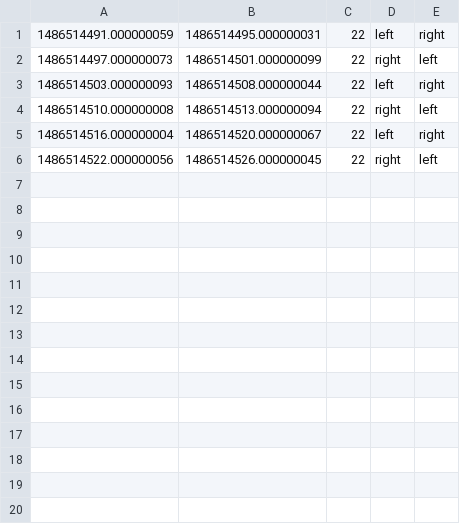
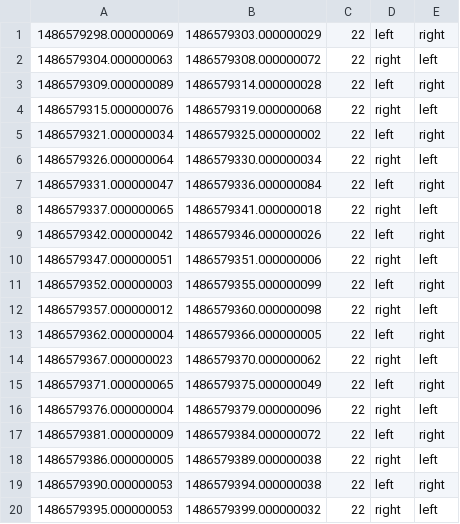
Before and after one commit to SalahAssana/Lethe, a CSV file: Process Data/groundTruthResults.csv, drawn as a sheet.

Commit message:
collected data

```diff
--- a/Process Data/groundTruthResults.csv
+++ b/Process Data/groundTruthResults.csv
@@ -1,6 +1,20 @@
-1486514491.000000059,1486514495.000000031,22,left,right
-1486514497.000000073,1486514501.000000099,22,right,left
-1486514503.000000093,1486514508.000000044,22,left,right
-1486514510.000000008,1486514513.000000094,22,right,left
-1486514516.000000004,1486514520.000000067,22,left,right
-1486514522.000000056,1486514526.000000045,22,right,left
+1486579298.000000069,1486579303.000000029,22,left,right
+1486579304.000000063,1486579308.000000072,22,right,left
+1486579309.000000089,1486579314.000000028,22,left,right
+1486579315.000000076,1486579319.000000068,22,right,left
+1486579321.000000034,1486579325.000000002,22,left,right
+1486579326.000000064,1486579330.000000034,22,right,left
+1486579331.000000047,1486579336.000000084,22,left,right
+1486579337.000000065,1486579341.000000018,22,right,left
+1486579342.000000042,1486579346.000000026,22,left,right
+1486579347.000000051,1486579351.000000006,22,right,left
+1486579352.000000003,1486579355.000000099,22,left,right
+1486579357.000000012,1486579360.000000098,22,right,left
+1486579362.000000004,1486579366.000000005,22,left,right
+1486579367.000000023,1486579370.000000062,22,right,left
+1486579371.000000065,1486579375.000000049,22,left,right
+1486579376.000000004,1486579379.000000096,22,right,left
+1486579381.000000009,1486579384.000000072,22,left,right
+1486579386.000000005,1486579389.000000038,22,right,left
+1486579390.000000053,1486579394.000000038,22,left,right
+1486579395.000000053,1486579399.000000032,22,right,left
```
Also changed, not shown: Process Data/collectedDataResults.csv, 23 other files.
